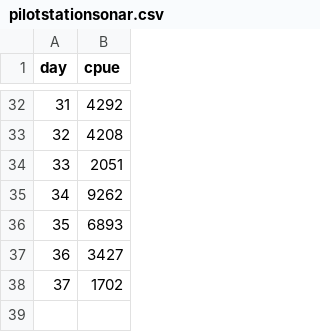
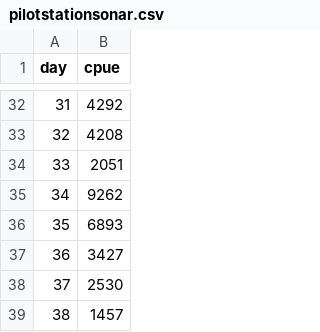
Before and after one commit to amoeba/2018-yukon-forecasting, a CSV file: data/pilotstationsonar.csv, drawn as a sheet; only a part is shown, gaps mark what is left out.

```diff
--- a/data/pilotstationsonar.csv
+++ b/data/pilotstationsonar.csv
@@ -37,2 +37,3 @@ day,cpue
 36,3427
-37,1702
+37,2530
+38,1457
```
Also changed, not shown: daily_forecast/cumulative_cpue.csv, daily_forecast/estimated.csv, 4 other files.
